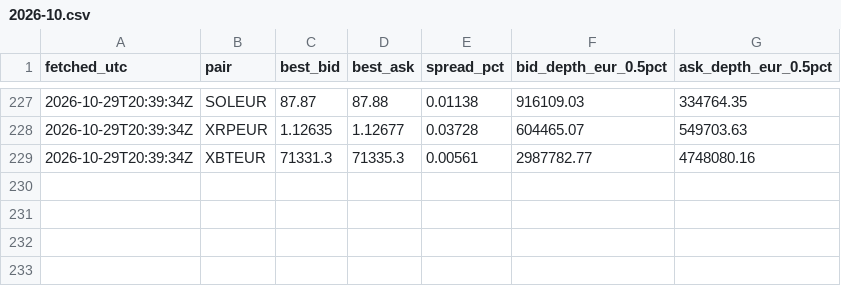
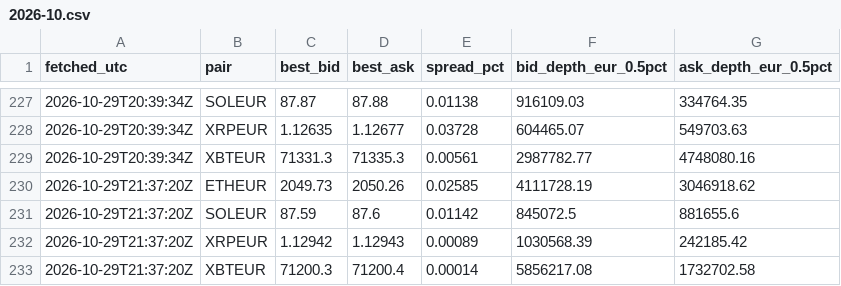
Before and after one commit to dabisattila-design/Medusa-data, a CSV file: data/depth/2026-10.csv, drawn as a sheet; only a part is shown, gaps mark what is left out; the diff names each change by its address in the sheet, - before the commit and + after, or states it on an @@ line.

```diff
--- a/data/depth/2026-10.csv
+++ b/data/depth/2026-10.csv
+row 230: 2026-10-29T21:37:20Z | ETHEUR | 2049.73 | 2050.26 | 0.02585 | 4111728.19 | 3046918.62
+row 231: 2026-10-29T21:37:20Z | SOLEUR | 87.59 | 87.6 | 0.01142 | 845072.5 | 881655.6
+row 232: 2026-10-29T21:37:20Z | XRPEUR | 1.12942 | 1.12943 | 0.00089 | 1030568.39 | 242185.42
+row 233: 2026-10-29T21:37:20Z | XBTEUR | 71200.3 | 71200.4 | 0.00014 | 5856217.08 | 1732702.58
```
Also changed, not shown: data/ohlc/60/ETHEUR.csv, data/ohlc/60/SOLEUR.csv, 3 other files.
